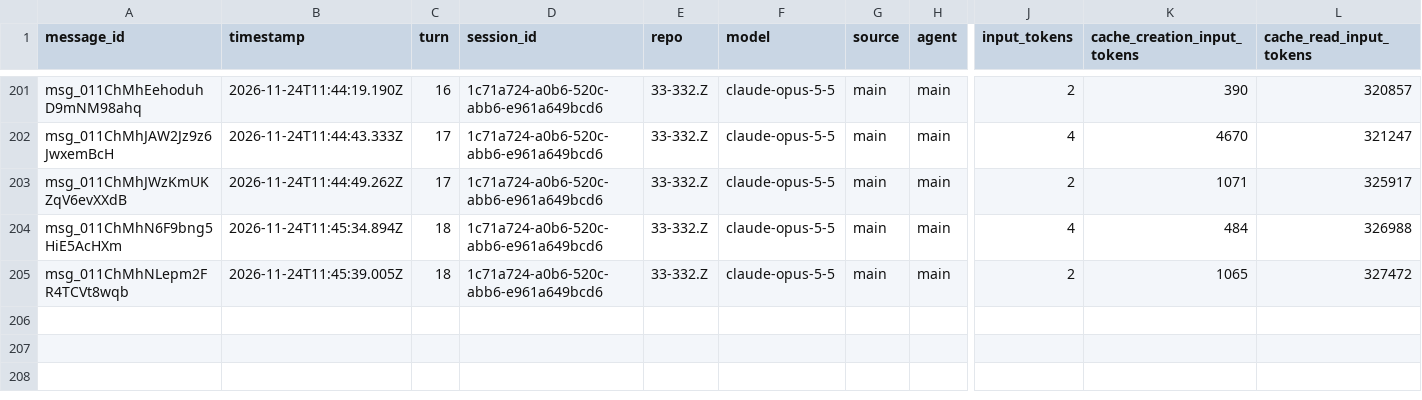
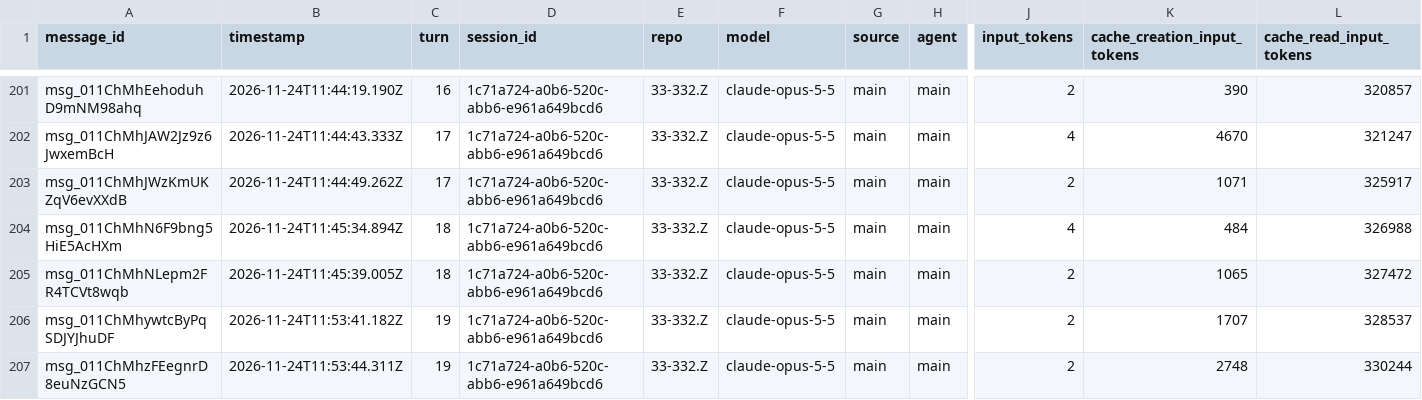
Before and after one commit to rhope-ops/33-332.Z, a CSV file: sessions/1c71a724-a0b6-520c-abb6-e961a649bcd6.csv, drawn as a sheet; only a part is shown, gaps mark what is left out; rows hold the shown columns only; the diff names each change by its address in the sheet, - before the commit and + after, or states it on an @@ line.

```diff
--- a/sessions/1c71a724-a0b6-520c-abb6-e961a649bcd6.csv
+++ b/sessions/1c71a724-a0b6-520c-abb6-e961a649bcd6.csv
+row 206: msg_011ChMhywtcByPqSDJYJhuDF | 2026-11-24T11:53:41.182Z | 19 | 1c71a724-a0b6-520c-abb6-e961a649bcd6 | 33-332.Z | claude-opus-5-5 | main | main | 2 | 1707 | 328537
+row 207: msg_011ChMhzFEegnrD8euNzGCN5 | 2026-11-24T11:53:44.311Z | 19 | 1c71a724-a0b6-520c-abb6-e961a649bcd6 | 33-332.Z | claude-opus-5-5 | main | main | 2 | 2748 | 330244
```
